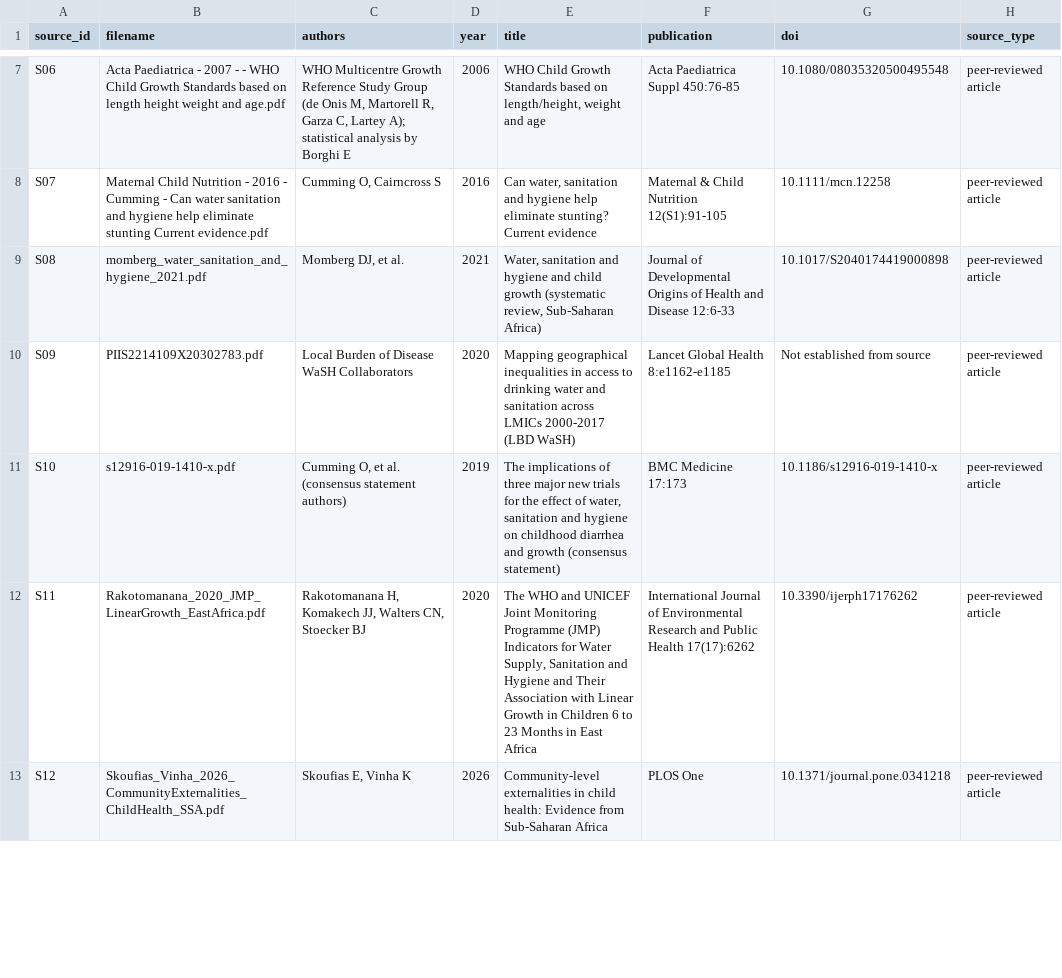
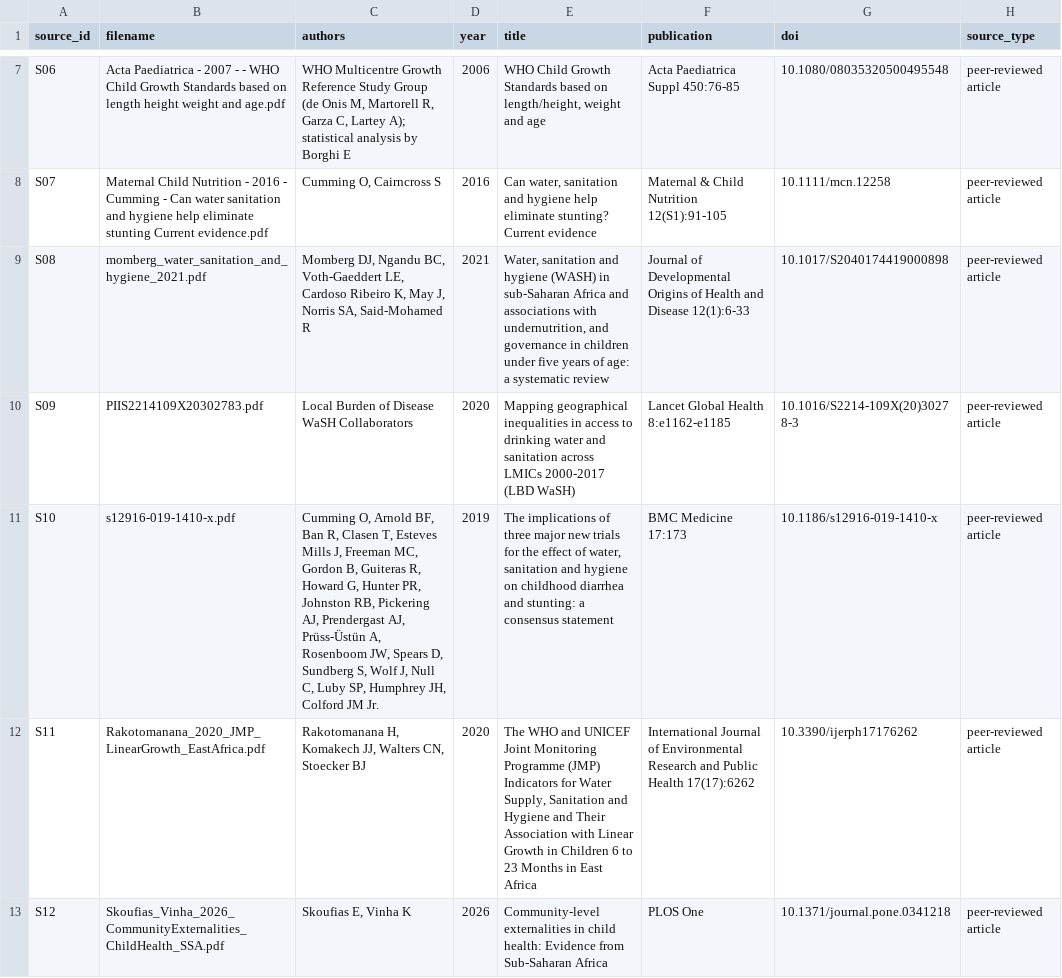
Before and after one commit to UBakhodir/thesis-wash-child-nutrition-dhs, a CSV file: sources/summaries/literature_evidence_matrix.csv, drawn as a sheet; only a part is shown, gaps mark what is left out; the diff names each change by its address in the sheet, - before the commit and + after, or states it on an @@ line.

```diff
--- a/sources/summaries/literature_evidence_matrix.csv
+++ b/sources/summaries/literature_evidence_matrix.csv
-C9 (authors): Momberg DJ, et al.
+C9 (authors): Momberg DJ, Ngandu BC, Voth-Gaeddert LE, Cardoso Ribeiro K, May J, Norris SA, Said-Mohamed R
-E9 (title): …and hygiene and child growth (systematic review, Sub-Saharan Africa)
+E9 (title): …and hygiene (WASH) in sub-Saharan Africa and associations with undernutrition, and governance in children under five years of age: a systematic review
-F9 (publication): …and Disease 12:6-33
+F9 (publication): …and Disease 12(1):6-33
-G10 (doi): Not established from source
+G10 (doi): 10.1016/S2214-109X(20)30278-3
-C11 (authors): Cumming O, et al. (consensus statement authors)
+C11 (authors): Cumming O, Arnold BF, Ban R, Clasen T, Esteves Mills J, Freeman MC, Gordon B, Guiteras R, Howard G, Hunter PR, Johnston RB, Pickering AJ, Prendergast AJ, Prüss-Üstün A, Rosenboom JW, Spears D, Sundberg S, Wolf J, Null C, Luby SP, Humphrey JH, Colford JM Jr.
-E11 (title): …diarrhea and growth (consensus statement)
+E11 (title): …diarrhea and stunting: a consensus statement
```
Also changed, not shown: sources/bibliography/bibliography_source_audit.csv, sources/bibliography/literature_master_inventory.csv.
